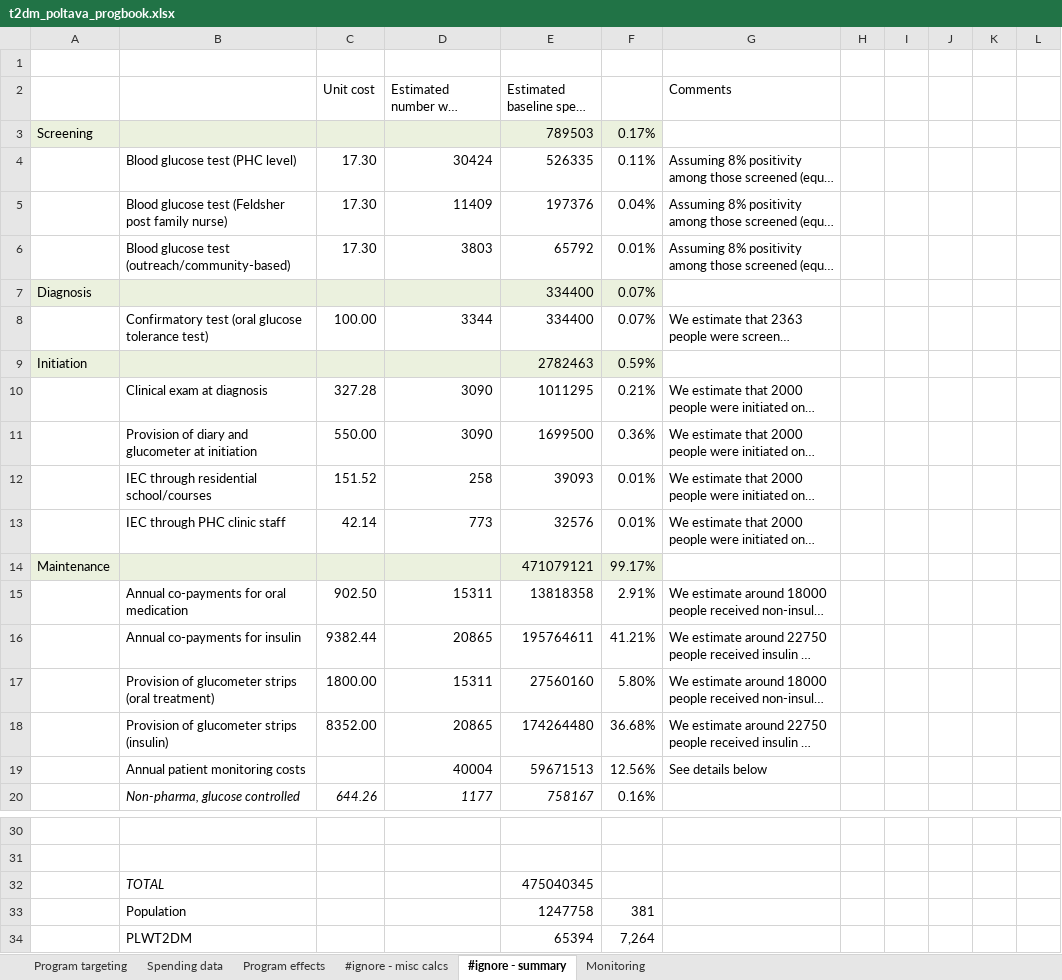
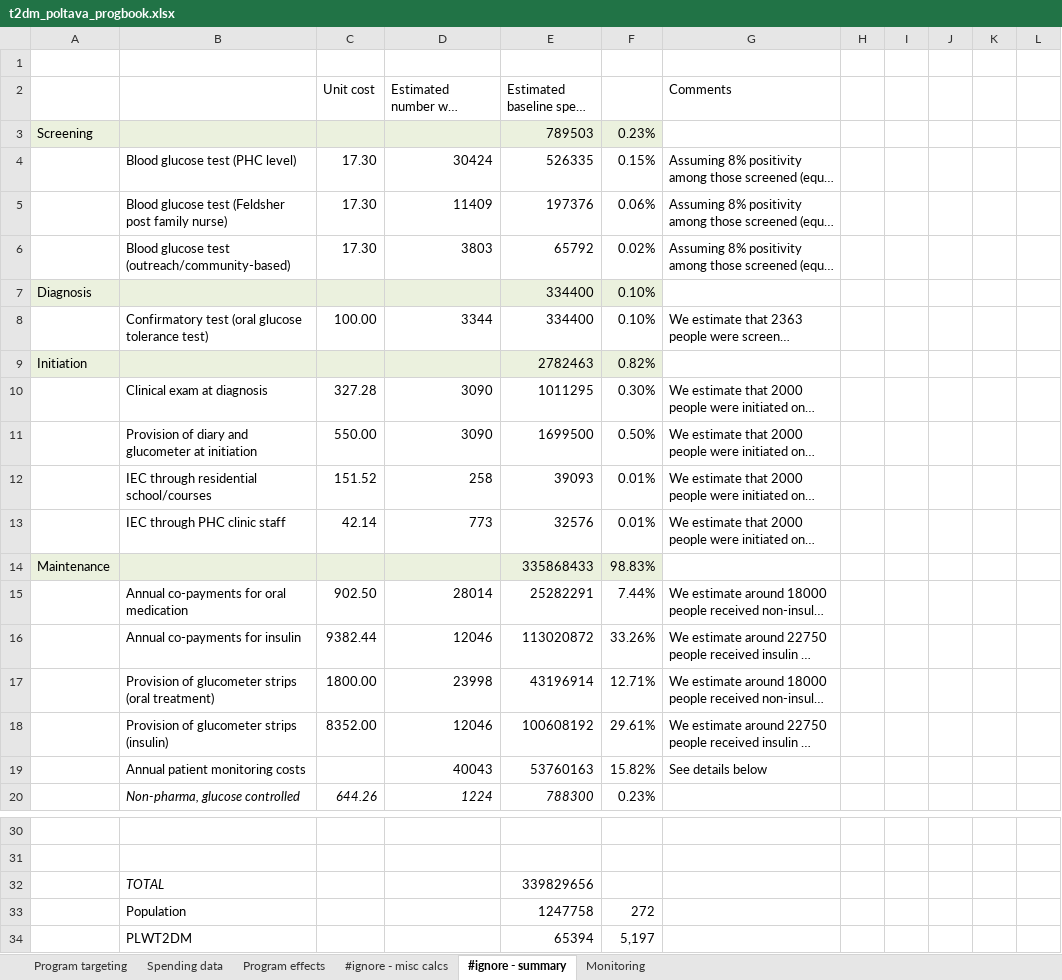
Before and after one commit to robynstuart/cascade-analyses, an Excel workbook: t2dm-poltava/t2dm_poltava_progbook.xlsx, sheet #ignore - summary, drawn as a sheet; only a part is shown, gaps mark what is left out; long unchanged cells end in …; values as stored, in another font and other column widths than the file's, no borders; charts and pictures not drawn; removed rows and columns are numbered as before the commit, all else as after; the diff covers the shown part only; the diff names each change by its address in the sheet, - before the commit and + after, or states it on an @@ line.

Commit message:
more updates to poltava

```diff
--- a/t2dm-poltava/t2dm_poltava_progbook.xlsx (sheet #ignore - summary)
+++ b/t2dm-poltava/t2dm_poltava_progbook.xlsx (sheet #ignore - summary)
-F3: 0.17%
+F3: 0.23%
-F4: 0.11%
+F4: 0.15%
-F5: 0.04%
+F5: 0.06%
-F6: 0.01%
+F6: 0.02%
-F7:F8: 0.07%
+F7:F8: 0.10%
-F9: 0.59%
+F9: 0.82%
-F10: 0.21%
+F10: 0.30%
-F11: 0.36%
+F11: 0.50%
-row 14: Maintenance |  |  |  | 471079121 | 99.17%
+row 14: Maintenance |  |  |  | 335868433 | 98.83%
-D15: 15311
+D15: 28014
-E15 (Estimated baseline spend (2016)): 13818358
+E15 (Estimated baseline spend (2016)): 25282291
-F15: 2.91%
+F15: 7.44%
-D16: 20865
+D16: 12046
-E16 (Estimated baseline spend (2016)): 195764611
+E16 (Estimated baseline spend (2016)): 113020872
-F16: 41.21%
+F16: 33.26%
-D17: 15311
+D17: 23998
-E17 (Estimated baseline spend (2016)): 27560160
+E17 (Estimated baseline spend (2016)): 43196914
-F17: 5.80%
+F17: 12.71%
-D18: 20865
+D18: 12046
-E18 (Estimated baseline spend (2016)): 174264480
+E18 (Estimated baseline spend (2016)): 100608192
-F18: 36.68%
+F18: 29.61%
-D19: 40004
+D19: 40043
-E19 (Estimated baseline spend (2016)): 59671513
+E19 (Estimated baseline spend (2016)): 53760163
-F19: 12.56%
+F19: 15.82%
-D20: 1177
+D20: 1224
-E20 (Estimated baseline spend (2016)): 758167
+E20 (Estimated baseline spend (2016)): 788300
-F20: 0.16%
+F20: 0.23%
-E32 (Estimated baseline spend (2016)): 475040345
+E32 (Estimated baseline spend (2016)): 339829656
-F33: 381
+F33: 272
-F34: 7,264
+F34: 5,197
```
Also changed, not shown: 28 edited cells elsewhere in this sheet, charts or pictures, t2dm-poltava/t2dm_poltava_databook.xlsx, t2dm-poltava/t2dm_poltava_framework.xlsx, 1 other file.
